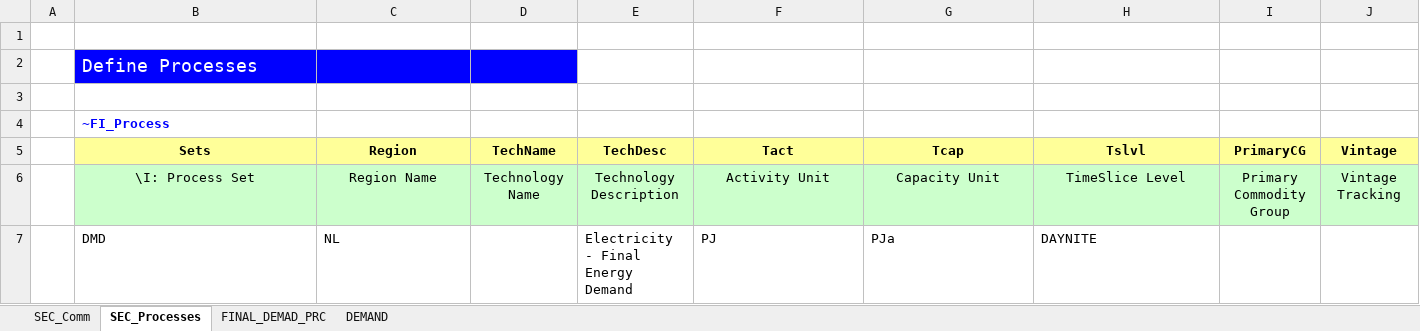
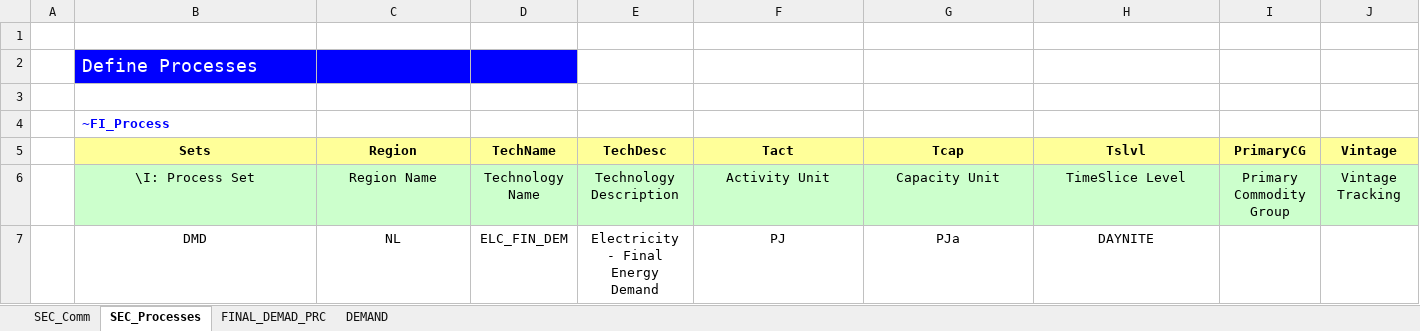
Before and after one commit to Inluni/MSc_SELECT, an Excel workbook: VT_Model_DMD_V01.xlsx, sheet SEC_Processes, drawn as a sheet; values as stored, in another font and other column widths than the file's, no borders; the diff names each change by its address in the sheet, - before the commit and + after, or states it on an @@ line.

```diff
--- a/VT_Model_DMD_V01.xlsx (sheet SEC_Processes)
+++ b/VT_Model_DMD_V01.xlsx (sheet SEC_Processes)
-B7:C7 alignment: left
+B7:C7 alignment: center
-D7 (TechName): (empty)
+D7 (TechName): ELC_FIN_DEM
-E7:H7 alignment: left
+E7:H7 alignment: center
```
Also changed, not shown: sheet DEMAND, sheet FINAL_DEMAD_PRC, sheet SEC_Comm, charts or pictures, SysSettings.xlsx, VT_Model_SUP_V01.xlsx, 2 other files.
